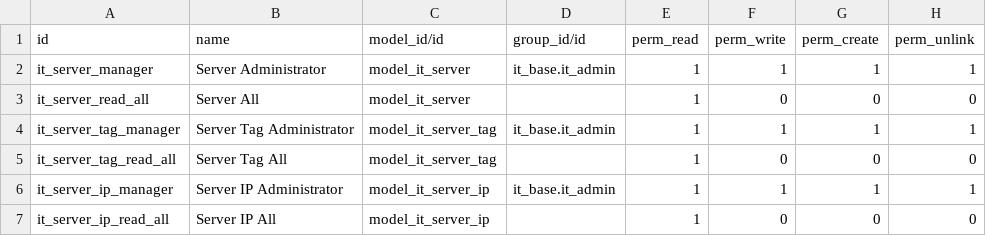
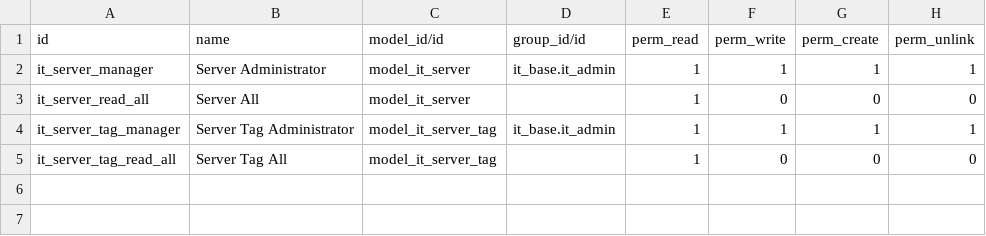
Before and after one commit to kardec-web/odoo-it-addons, a CSV file: it_server/security/ir.model.access.csv, drawn as a sheet.

```diff
--- a/it_server/security/ir.model.access.csv
+++ b/it_server/security/ir.model.access.csv
@@ -5,3 +5 @@
 "it_server_tag_read_all","Server Tag All","model_it_server_tag",,1,0,0,0
-"it_server_ip_manager","Server IP Administrator","model_it_server_ip","it_base.it_admin",1,1,1,1
-"it_server_ip_read_all","Server IP All","model_it_server_ip",,1,0,0,0
```
Also changed, not shown: 36 other files.
